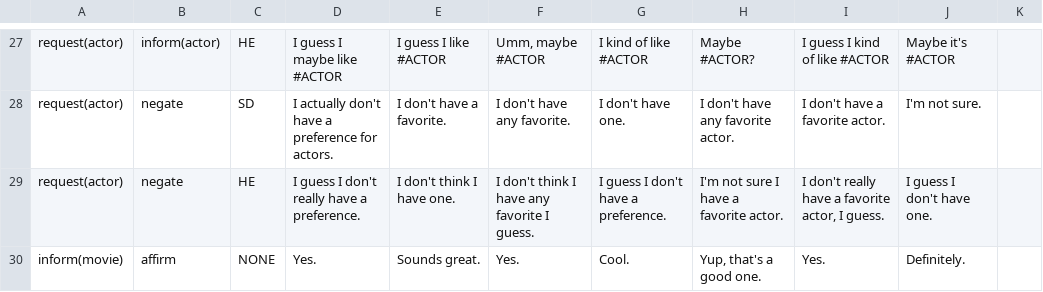
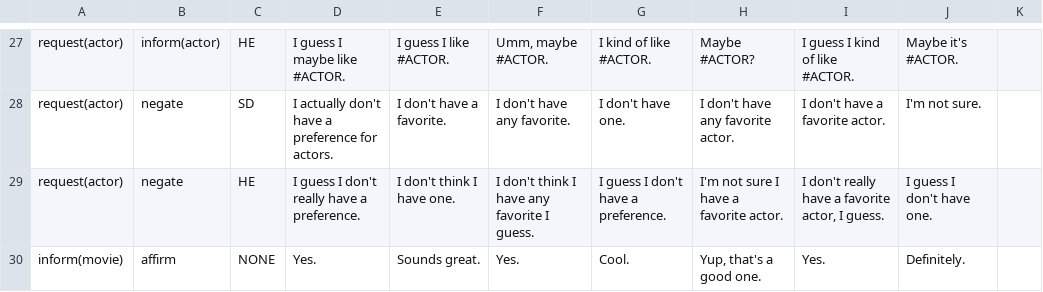
Before and after one commit to alankarj/user_testing, a TSV file: data/nlg_db/user_task_utterances.tsv, drawn as a sheet; only a part is shown, gaps mark what is left out; the diff covers the shown part only; the diff names each change by its address in the sheet, - before the commit and + after, or states it on an @@ line.

```diff
--- a/data/nlg_db/user_task_utterances.tsv
+++ b/data/nlg_db/user_task_utterances.tsv
-D27: I guess I maybe like #ACTOR
+D27: I guess I maybe like #ACTOR.
-E27: I guess I like #ACTOR
+E27: I guess I like #ACTOR.
-F27: Umm, maybe #ACTOR
+F27: Umm, maybe #ACTOR.
-G27: I kind of like #ACTOR
+G27: I kind of like #ACTOR.
-I27: I guess I kind of like #ACTOR
+I27: I guess I kind of like #ACTOR.
-J27: Maybe it's #ACTOR
+J27: Maybe it's #ACTOR.
```
Also changed, not shown: 30 edited cells elsewhere in this file.
